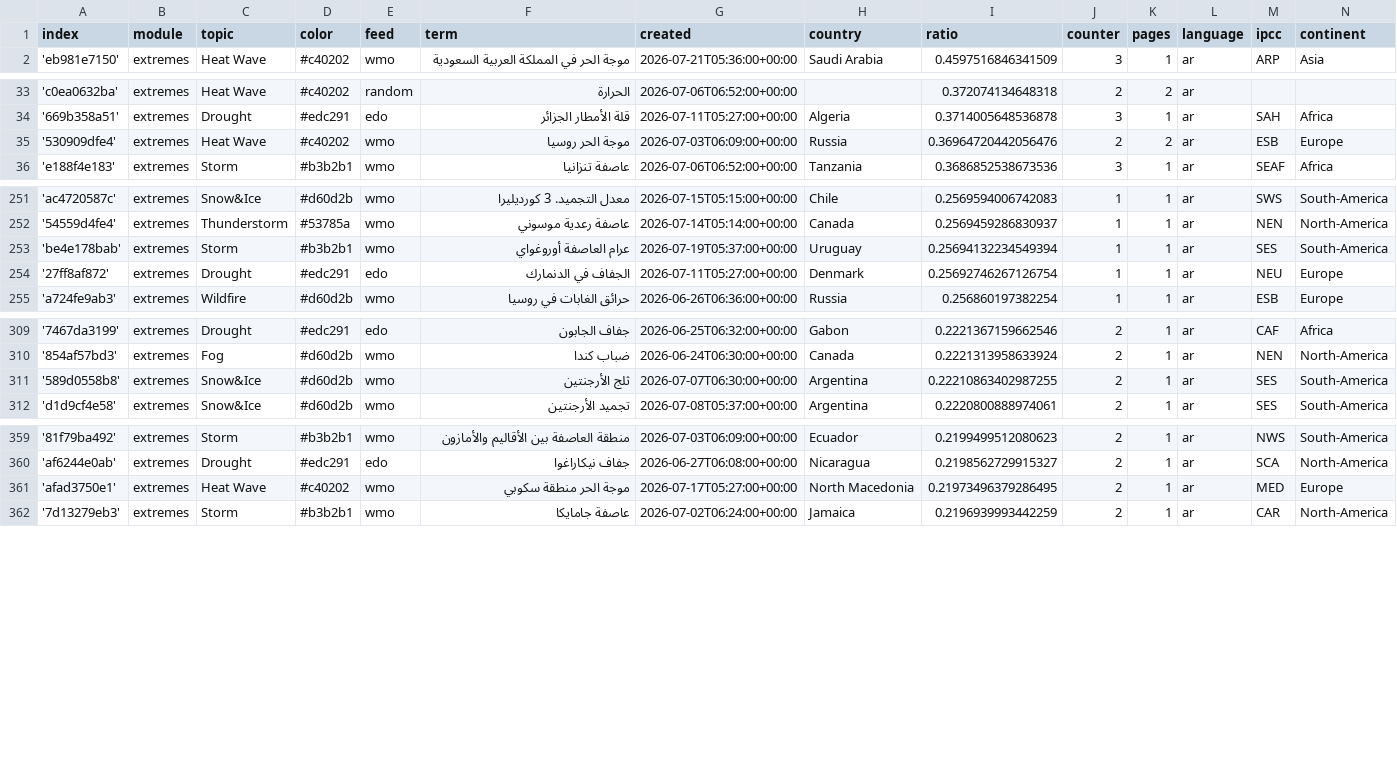
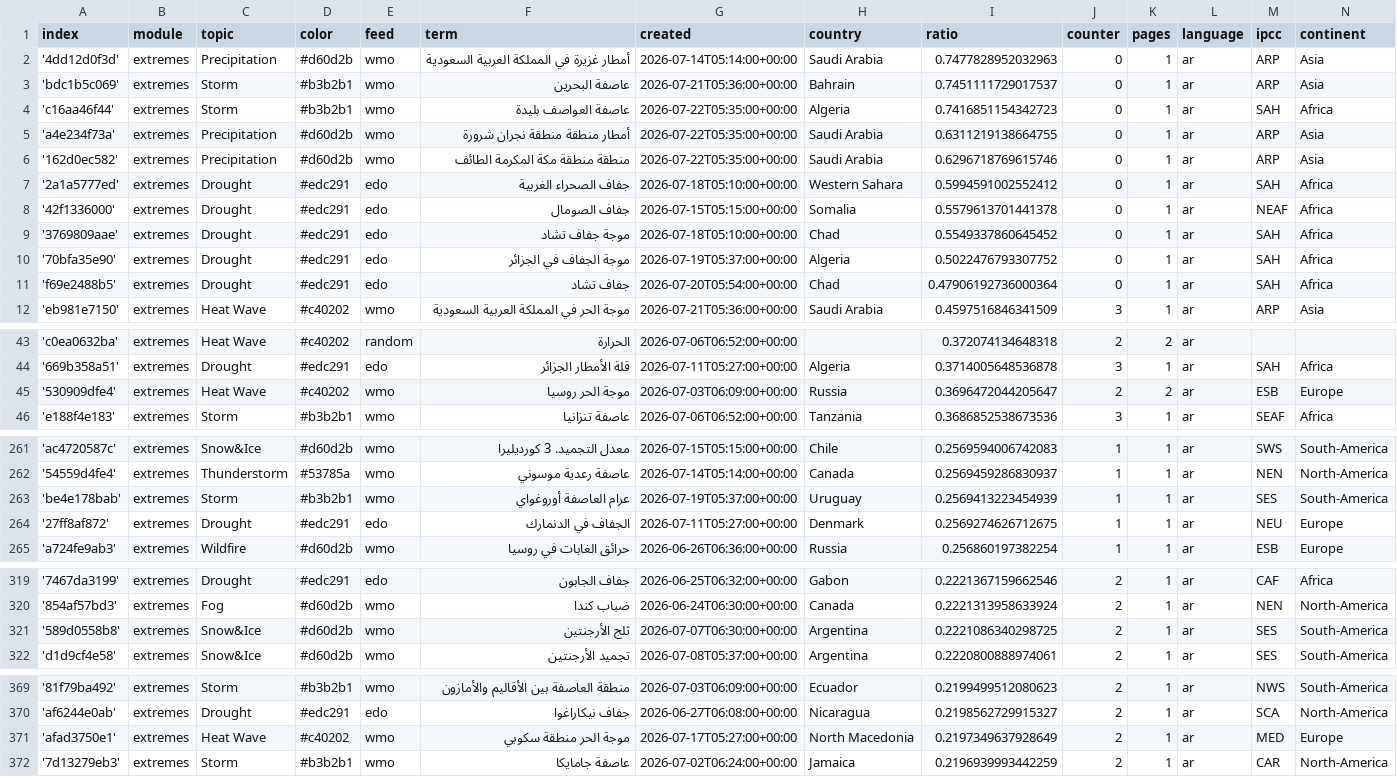
Before and after one commit to MarcoL95-News25/ArabianExtremes, a CSV file: terms.csv, drawn as a sheet; only a part is shown, gaps mark what is left out; the diff covers the shown part only.

Commit message:
Commit from GitHub Actions (import:0.0)

```diff
--- a/terms.csv
+++ b/terms.csv
@@ -1,2 +1,12 @@
 index,module,topic,color,feed,term,created,country,ratio,counter,pages,language,ipcc,continent
+'4dd12d0f3d',extremes,Precipitation,#d60d2b,wmo,أمطار غزيرة في المملكة العربية السعودية,2026-07-14T05:14:00+00:00,Saudi Arabia,0.7477828952032963,0,1,ar,ARP,Asia
+'bdc1b5c069',extremes,Storm,#b3b2b1,wmo,عاصفة البحرين,2026-07-21T05:36:00+00:00,Bahrain,0.7451111729017537,0,1,ar,ARP,Asia
+'c16aa46f44',extremes,Storm,#b3b2b1,wmo,عاصفة العواصف بليدة,2026-07-22T05:35:00+00:00,Algeria,0.7416851154342723,0,1,ar,SAH,Africa
+'a4e234f73a',extremes,Precipitation,#d60d2b,wmo,أمطار منطقة منطقة نجران شرورة,2026-07-22T05:35:00+00:00,Saudi Arabia,0.6311219138664755,0,1,ar,ARP,Asia
+'162d0ec582',extremes,Precipitation,#d60d2b,wmo,منطقة منطقة مكة المكرمة الطائف,2026-07-22T05:35:00+00:00,Saudi Arabia,0.6296718769615746,0,1,ar,ARP,Asia
+'2a1a5777ed',extremes,Drought,#edc291,edo,جفاف الصحراء الغربية,2026-07-18T05:10:00+00:00,Western Sahara,0.5994591002552412,0,1,ar,SAH,Africa
+'42f1336000',extremes,Drought,#edc291,edo,جفاف الصومال,2026-07-15T05:15:00+00:00,Somalia,0.5579613701441378,0,1,ar,NEAF,Africa
+'3769809aae',extremes,Drought,#edc291,edo,موجة جفاف تشاد,2026-07-18T05:10:00+00:00,Chad,0.5549337860645452,0,1,ar,SAH,Africa
+'70bfa35e90',extremes,Drought,#edc291,edo,موجة الجفاف في الجزائر,2026-07-19T05:37:00+00:00,Algeria,0.5022476793307752,0,1,ar,SAH,Africa
+'f69e2488b5',extremes,Drought,#edc291,edo,جفاف تشاد,2026-07-20T05:54:00+00:00,Chad,0.47906192736000364,0,1,ar,SAH,Africa
 'eb981e7150',extremes,Heat Wave,#c40202,wmo,موجة الحر في المملكة العربية السعودية,2026-07-21T05:36:00+00:00,Saudi Arabia,0.4597516846341509,3,1,ar,ARP,Asia
@@ -34,3 +44,3 @@ index,module,topic,color,feed,term,created,country,ratio,counter,pages,language,
 '669b358a51',extremes,Drought,#edc291,edo,قلة الأمطار الجزائر,2026-07-11T05:27:00+00:00,Algeria,0.3714005648536878,3,1,ar,SAH,Africa
-'530909dfe4',extremes,Heat Wave,#c40202,wmo,موجة الحر روسيا,2026-07-03T06:09:00+00:00,Russia,0.36964720442056476,2,2,ar,ESB,Europe
+'530909dfe4',extremes,Heat Wave,#c40202,wmo,موجة الحر روسيا,2026-07-03T06:09:00+00:00,Russia,0.3696472044205647,2,2,ar,ESB,Europe
 'e188f4e183',extremes,Storm,#b3b2b1,wmo,عاصفة تنزانيا,2026-07-06T06:52:00+00:00,Tanzania,0.3686852538673536,3,1,ar,SEAF,Africa
@@ -252,4 +262,4 @@ index,module,topic,color,feed,term,created,country,ratio,counter,pages,language,
 '54559d4fe4',extremes,Thunderstorm,#53785a,wmo,عاصفة رعدية موسوني,2026-07-14T05:14:00+00:00,Canada,0.2569459286830937,1,1,ar,NEN,North-America
-'be4e178bab',extremes,Storm,#b3b2b1,wmo,عرام العاصفة أوروغواي,2026-07-19T05:37:00+00:00,Uruguay,0.25694132234549394,1,1,ar,SES,South-America
-'27ff8af872',extremes,Drought,#edc291,edo,الجفاف في الدنمارك,2026-07-11T05:27:00+00:00,Denmark,0.25692746267126754,1,1,ar,NEU,Europe
+'be4e178bab',extremes,Storm,#b3b2b1,wmo,عرام العاصفة أوروغواي,2026-07-19T05:37:00+00:00,Uruguay,0.2569413223454939,1,1,ar,SES,South-America
+'27ff8af872',extremes,Drought,#edc291,edo,الجفاف في الدنمارك,2026-07-11T05:27:00+00:00,Denmark,0.2569274626712675,1,1,ar,NEU,Europe
 'a724fe9ab3',extremes,Wildfire,#d60d2b,wmo,حرائق الغابات في روسيا,2026-06-26T06:36:00+00:00,Russia,0.256860197382254,1,1,ar,ESB,Europe
@@ -310,3 +320,3 @@ index,module,topic,color,feed,term,created,country,ratio,counter,pages,language,
 '854af57bd3',extremes,Fog,#d60d2b,wmo,ضباب كندا,2026-06-24T06:30:00+00:00,Canada,0.2221313958633924,2,1,ar,NEN,North-America
-'589d0558b8',extremes,Snow&Ice,#d60d2b,wmo,ثلج الأرجنتين,2026-07-07T06:30:00+00:00,Argentina,0.22210863402987255,2,1,ar,SES,South-America
+'589d0558b8',extremes,Snow&Ice,#d60d2b,wmo,ثلج الأرجنتين,2026-07-07T06:30:00+00:00,Argentina,0.2221086340298725,2,1,ar,SES,South-America
 'd1d9cf4e58',extremes,Snow&Ice,#d60d2b,wmo,تجميد الأرجنتين,2026-07-08T05:37:00+00:00,Argentina,0.2220800888974061,2,1,ar,SES,South-America
@@ -360,3 +370,3 @@ index,module,topic,color,feed,term,created,country,ratio,counter,pages,language,
 'af6244e0ab',extremes,Drought,#edc291,edo,جفاف نيكاراغوا,2026-06-27T06:08:00+00:00,Nicaragua,0.2198562729915327,2,1,ar,SCA,North-America
-'afad3750e1',extremes,Heat Wave,#c40202,wmo,موجة الحر منطقة سكوبي,2026-07-17T05:27:00+00:00,North Macedonia,0.21973496379286495,2,1,ar,MED,Europe
+'afad3750e1',extremes,Heat Wave,#c40202,wmo,موجة الحر منطقة سكوبي,2026-07-17T05:27:00+00:00,North Macedonia,0.2197349637928649,2,1,ar,MED,Europe
 '7d13279eb3',extremes,Storm,#b3b2b1,wmo,عاصفة جامايكا,2026-07-02T06:24:00+00:00,Jamaica,0.2196939993442259,2,1,ar,CAR,North-America
```
Also changed, not shown: 1 edited cell elsewhere in this file.
